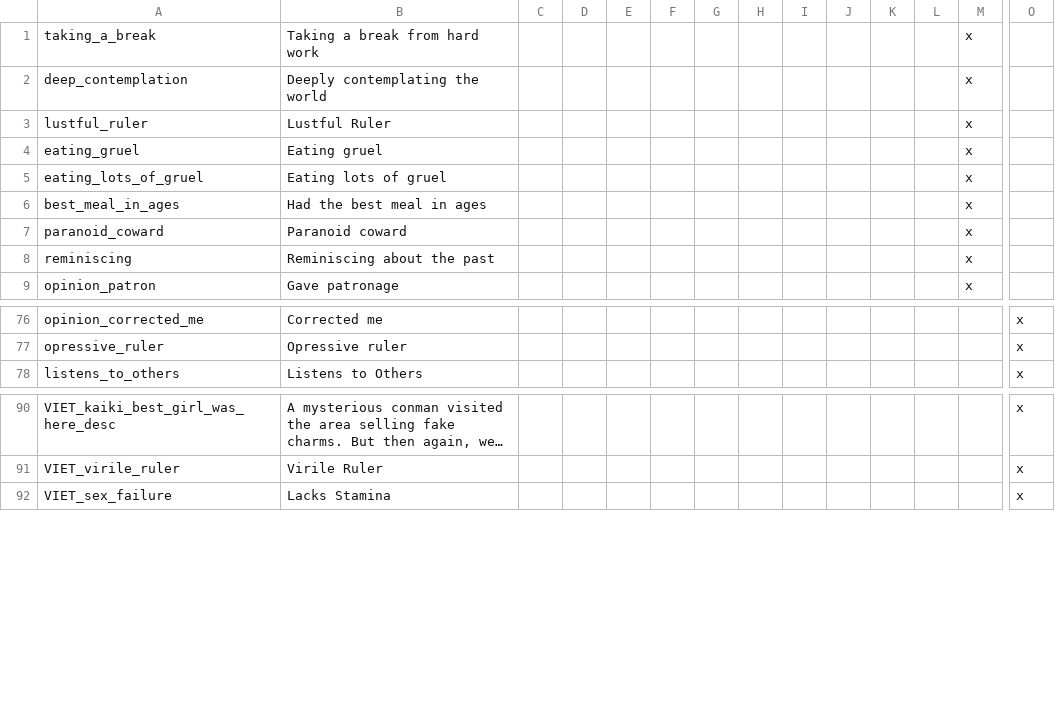
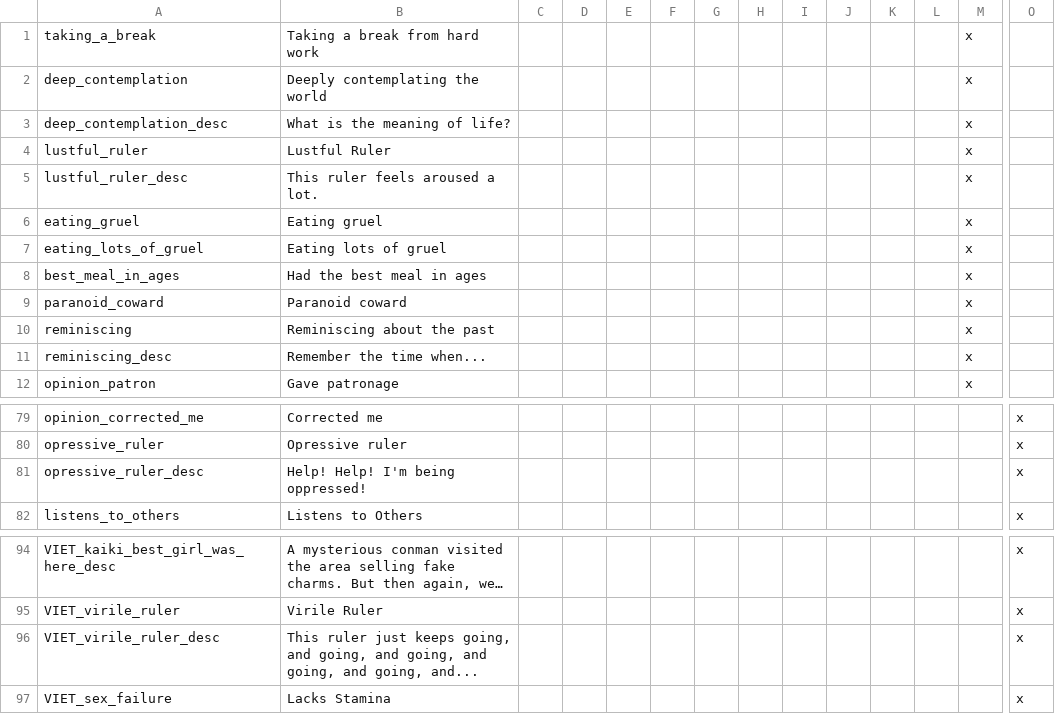
Before and after one commit to cybrxkhan/VIET, a CSV file: VIET_Assets/localisation/VIET_modifiers.csv, drawn as a sheet; only a part is shown, gaps mark what is left out; long unchanged cells end in …; rows hold the shown columns only; the diff covers the shown part only; the diff names each change by its address in the sheet, - before the commit and + after, or states it on an @@ line.

```diff
--- a/VIET_Assets/localisation/VIET_modifiers.csv
+++ b/VIET_Assets/localisation/VIET_modifiers.csv
+row 3: deep_contemplation_desc | What is the meaning of life? |  |  |  |  |  |  |  |  |  |  | x
+row 5: lustful_ruler_desc | This ruler feels aroused a lot. |  |  |  |  |  |  |  |  |  |  | x
+row 11: reminiscing_desc | Remember the time when... |  |  |  |  |  |  |  |  |  |  | x
+row 81: opressive_ruler_desc | Help! Help! I'm being oppressed! |  |  |  |  |  |  |  |  |  |  |  | x
+row 96: VIET_virile_ruler_desc | This ruler just keeps going, and going, and going, and going, and going, and... |  |  |  |  |  |  |  |  |  |  |  | x
```
Also changed, not shown: 25 added rows elsewhere in this file, VIET_Assets/localisation/VIET_Events_Events.csv, 11 other files.
